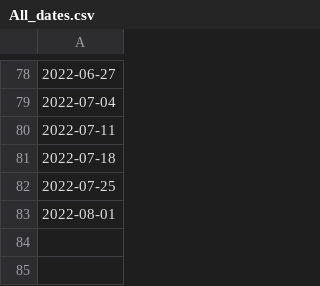
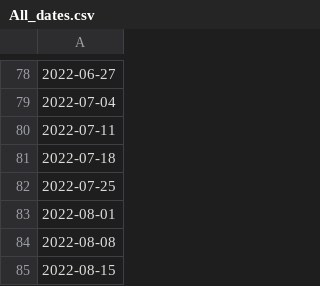
Before and after one commit to google-research/vaccination-search-insights, a CSV file: data/All_dates.csv, drawn as a sheet; only a part is shown, gaps mark what is left out.

```diff
--- a/data/All_dates.csv
+++ b/data/All_dates.csv
@@ -83 +83,3 @@
 2022-08-01
+2022-08-08
+2022-08-15
```
Also changed, not shown: data/Global_l0_vaccination_search_insights.csv, data/IE_vaccination_search_insights.csv.
